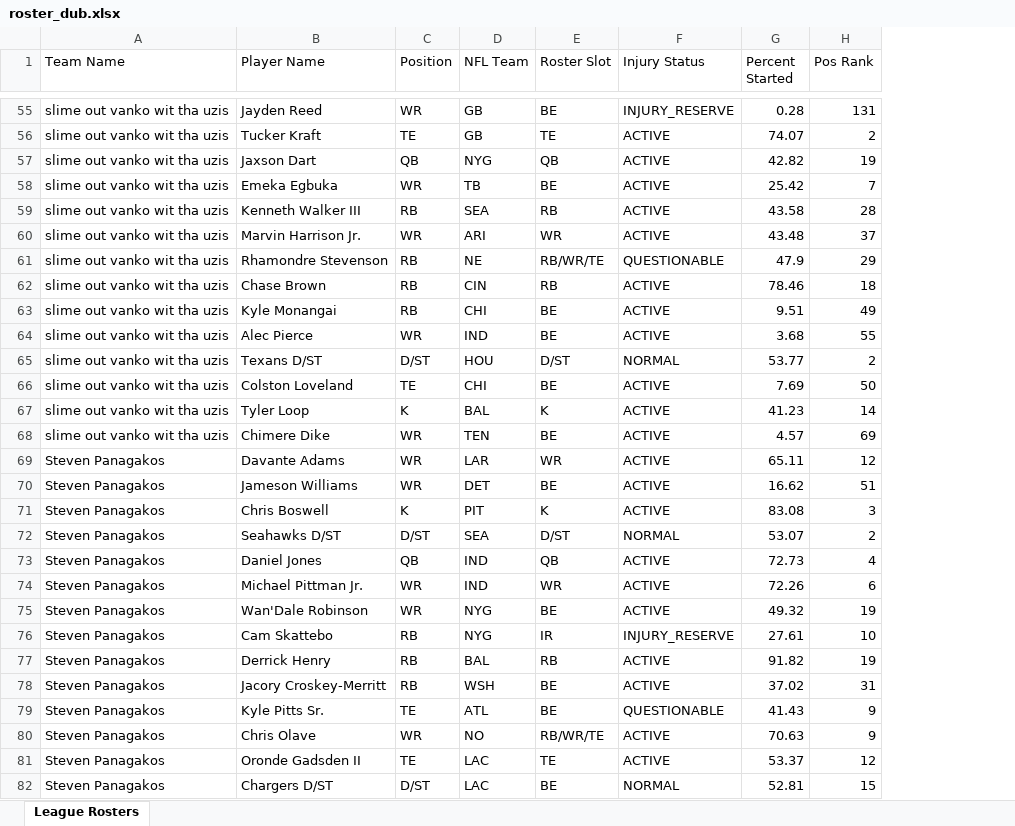
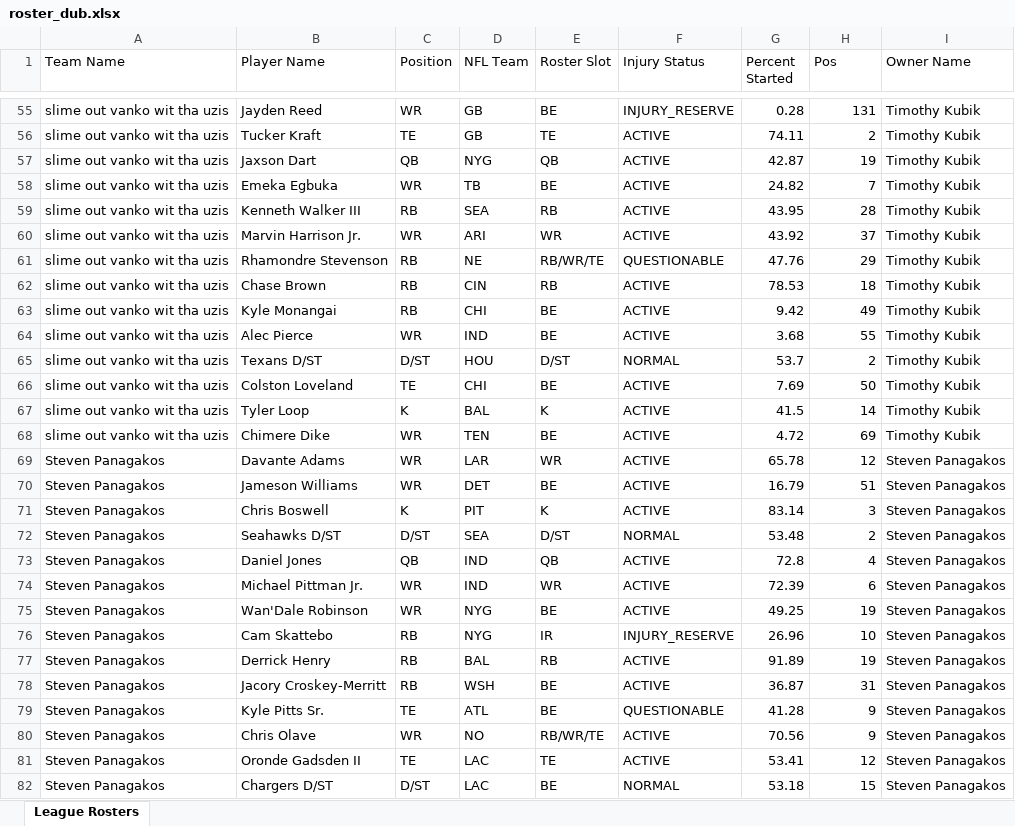
Before and after one commit to matthew-murawski/fantasy-ranker, an Excel workbook: data/roster_dub.xlsx, sheet League Rosters, drawn as a sheet; only a part is shown, gaps mark what is left out; values as stored, in another font and other column widths than the file's, no borders; the diff covers the shown part only; the diff names each change by its address in the sheet, - before the commit and + after, or states it on an @@ line.

Commit message:
Add owner name support and restart flow to rankings
This update adds support for displaying team owner names throughout the ranking flow, including parsing owner names from the Excel file and updating the Team and related components. A 'Rank Again' button is added to the RankingsScreen to allow users to restart the ranking process. Visual enhancements for top 3 teams and improved test coverage for these features are also included.

```diff
--- a/data/roster_dub.xlsx (sheet League Rosters)
+++ b/data/roster_dub.xlsx (sheet League Rosters)
+column I (Owner Name), rows 55-82: Timothy Kubik | Timothy Kubik | Timothy Kubik | Timothy Kubik | Timothy Kubik | Timothy Kubik | Timothy Kubik | Timothy Kubik | Timothy Kubik | Timothy Kubik | Timothy Kubik | Timothy Kubik | Timothy Kubik | Timothy Kubik | Steven Panagakos | Steven Panagakos | Steven Panagakos | Steven Panagakos | Steven Panagakos | Steven Panagakos | Steven Panagakos | Steven Panagakos | Steven Panagakos | Steven Panagakos | Steven Panagakos | Steven Panagakos | Steven Panagakos | Steven Panagakos
-H1: Pos Rank
+H1: Pos
-G56 (Percent Started): 74.07
+G56 (Percent Started): 74.11
-G57 (Percent Started): 42.82
+G57 (Percent Started): 42.87
-G58 (Percent Started): 25.42
+G58 (Percent Started): 24.82
-G59 (Percent Started): 43.58
+G59 (Percent Started): 43.95
-G60 (Percent Started): 43.48
+G60 (Percent Started): 43.92
-G61 (Percent Started): 47.9
+G61 (Percent Started): 47.76
-G62 (Percent Started): 78.46
+G62 (Percent Started): 78.53
-G63 (Percent Started): 9.51
+G63 (Percent Started): 9.42
-G65 (Percent Started): 53.77
+G65 (Percent Started): 53.7
-G67 (Percent Started): 41.23
+G67 (Percent Started): 41.5
-G68 (Percent Started): 4.57
+G68 (Percent Started): 4.72
-G69 (Percent Started): 65.11
+G69 (Percent Started): 65.78
-G70 (Percent Started): 16.62
+G70 (Percent Started): 16.79
-G71 (Percent Started): 83.08
+G71 (Percent Started): 83.14
-G72 (Percent Started): 53.07
+G72 (Percent Started): 53.48
-G73 (Percent Started): 72.73
+G73 (Percent Started): 72.8
-G74 (Percent Started): 72.26
+G74 (Percent Started): 72.39
-G75 (Percent Started): 49.32
+G75 (Percent Started): 49.25
-G76 (Percent Started): 27.61
+G76 (Percent Started): 26.96
-G77 (Percent Started): 91.82
+G77 (Percent Started): 91.89
-G78 (Percent Started): 37.02
+G78 (Percent Started): 36.87
-G79 (Percent Started): 41.43
+G79 (Percent Started): 41.28
-G80 (Percent Started): 70.63
+G80 (Percent Started): 70.56
-G81 (Percent Started): 53.37
+G81 (Percent Started): 53.41
-G82 (Percent Started): 52.81
+G82 (Percent Started): 53.18
```
Also changed, not shown: 155 edited cells elsewhere in this sheet, 10 other files.
